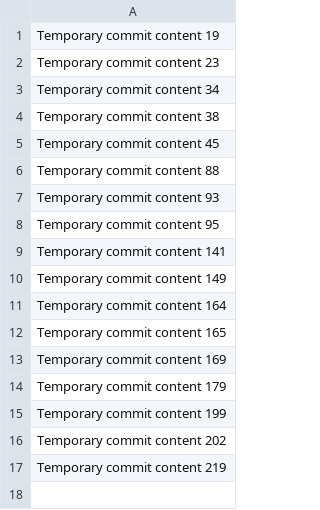
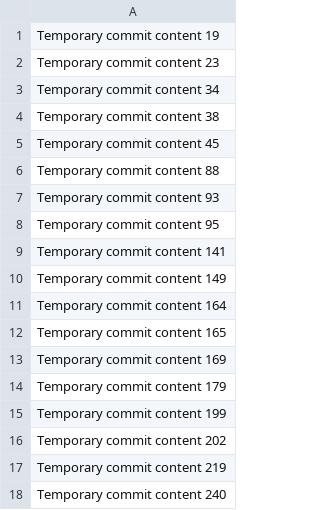
Before and after one commit to devportalinc/gtm, a CSV file: data.csv, drawn as a sheet; the diff names each change by its address in the sheet, - before the commit and + after, or states it on an @@ line.

```diff
--- a/data.csv
+++ b/data.csv
+row 18: Temporary commit content 240
```
